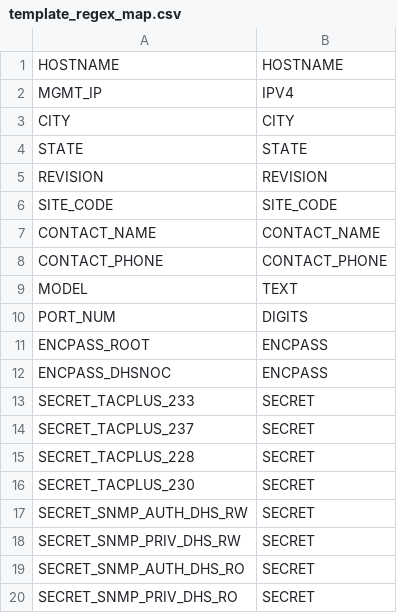
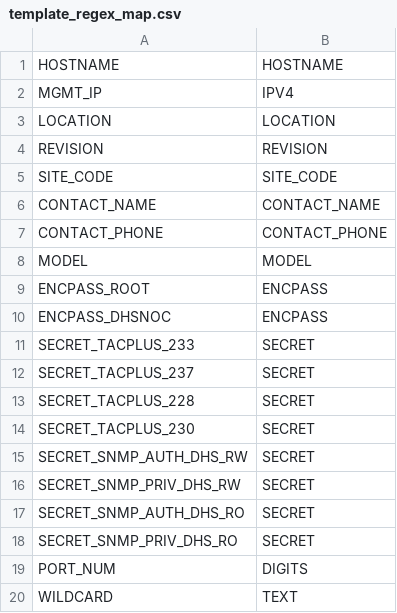
Before and after one commit to tylerjordan/jmanage, a CSV file: data/templates/template_regex_map.csv, drawn as a sheet.

```diff
--- a/data/templates/template_regex_map.csv
+++ b/data/templates/template_regex_map.csv
@@ -2,4 +2,3 @@ HOSTNAME;HOSTNAME
 MGMT_IP;IPV4
-CITY;CITY
-STATE;STATE
+LOCATION;LOCATION
 REVISION;REVISION
@@ -8,4 +7,3 @@ CONTACT_NAME;CONTACT_NAME
 CONTACT_PHONE;CONTACT_PHONE
-MODEL;TEXT
-PORT_NUM;DIGITS
+MODEL;MODEL
 ENCPASS_ROOT;ENCPASS
@@ -20 +18,3 @@ SECRET_SNMP_AUTH_DHS_RO;SECRET
 SECRET_SNMP_PRIV_DHS_RO;SECRET
+PORT_NUM;DIGITS
+WILDCARD;TEXT
```
Also changed, not shown: data/templates/Template_Regex.csv, 2 other files.
